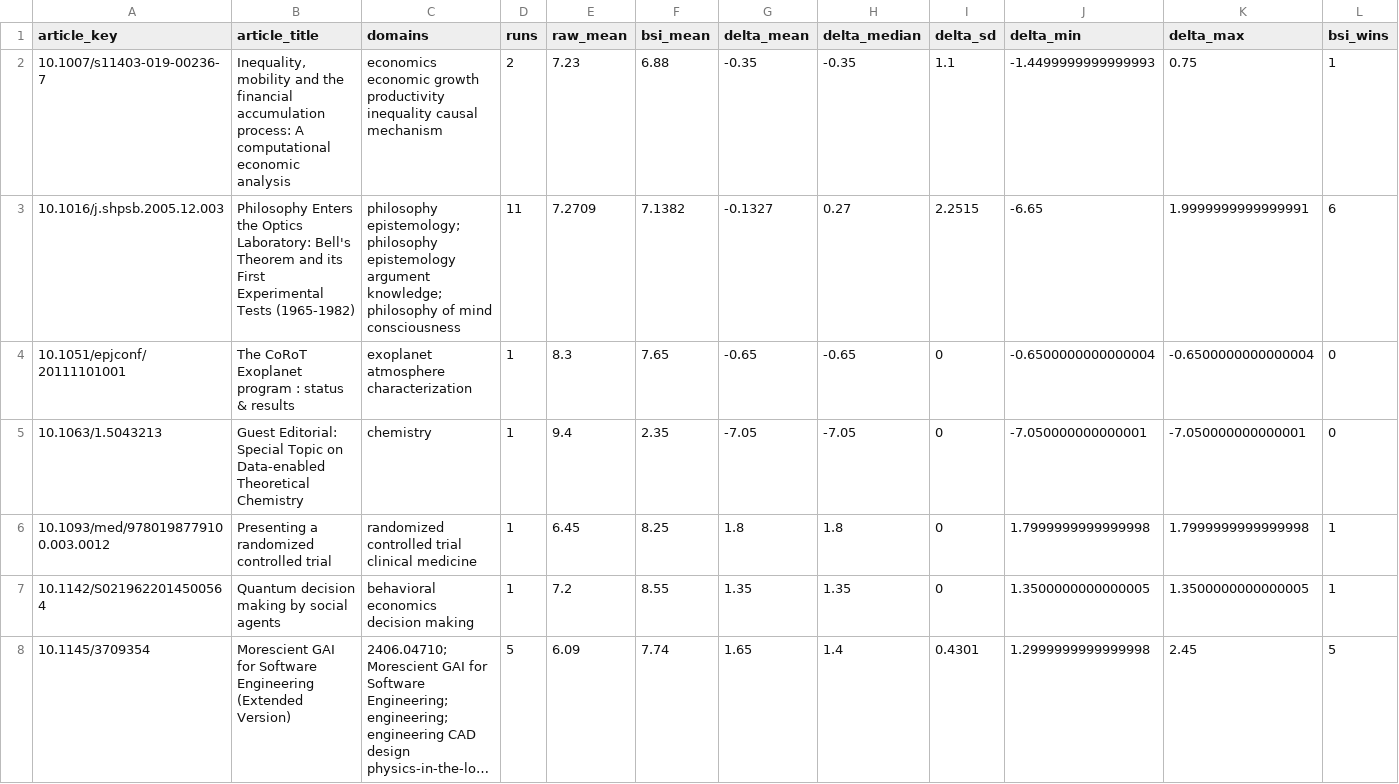
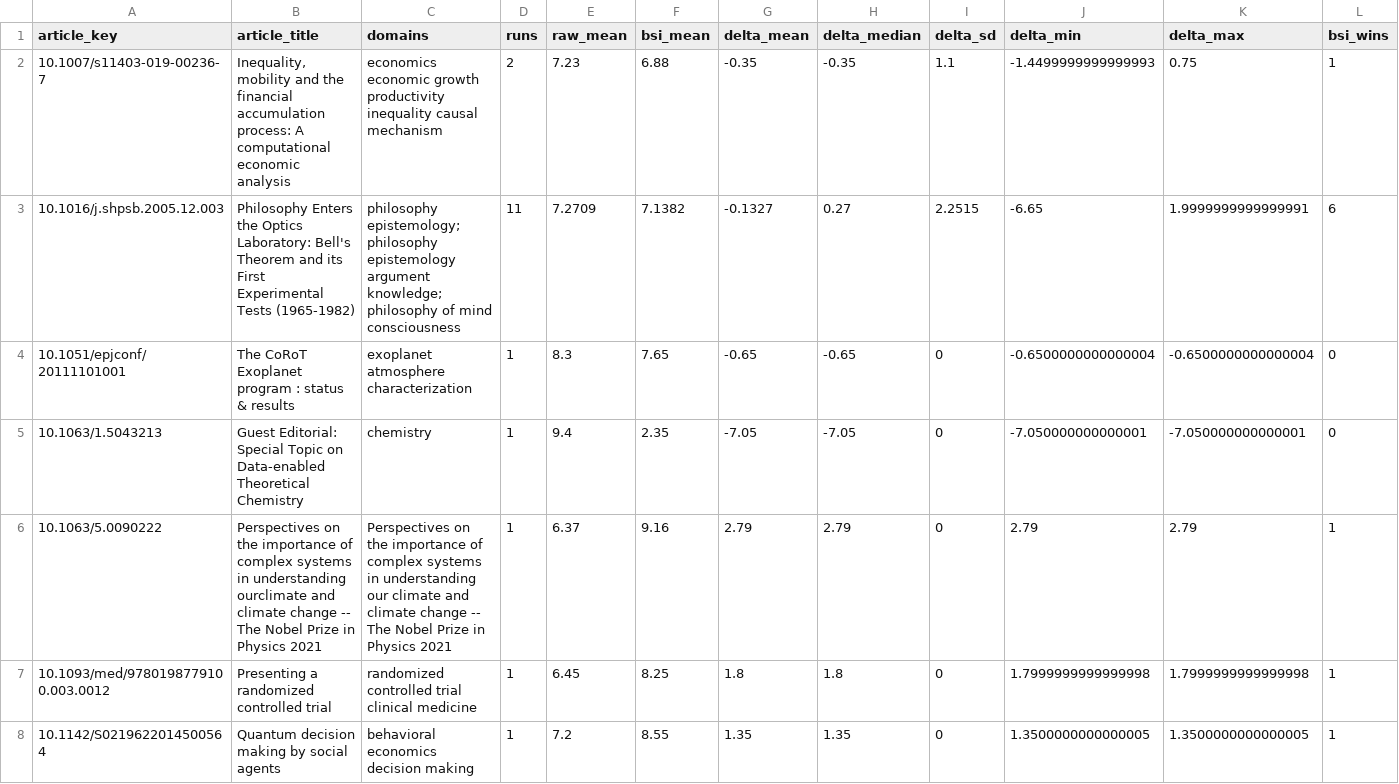
Before and after one commit to ibstrade11-source/bsi-benchmark-results-bsi, a CSV file: article_level_analysis.csv, drawn as a sheet; only a part is shown; the shorter side is filled out with more unchanged rows; long unchanged cells end in …; rows hold the shown columns only; the diff names each change by its address in the sheet, - before the commit and + after, or states it on an @@ line.

```diff
--- a/article_level_analysis.csv
+++ b/article_level_analysis.csv
+row 6: 10.1063/5.0090222 | Perspectives on the importance of complex systems in understanding ourclimate and climate change -- The Nobel Prize in Physics 2021 | Perspectives on the importance of complex systems in understanding our climate and climate change -- The Nobel Prize in Physics 2021 | 1 | 6.37 | 9.16 | 2.79 | 2.79 | 0 | 2.79 | 2.79 | 1
```
Also changed, not shown: BSI_Benchmark_All_Runs.csv, BSI_Benchmark_Valid_Comparisons.csv, 9 other files.
